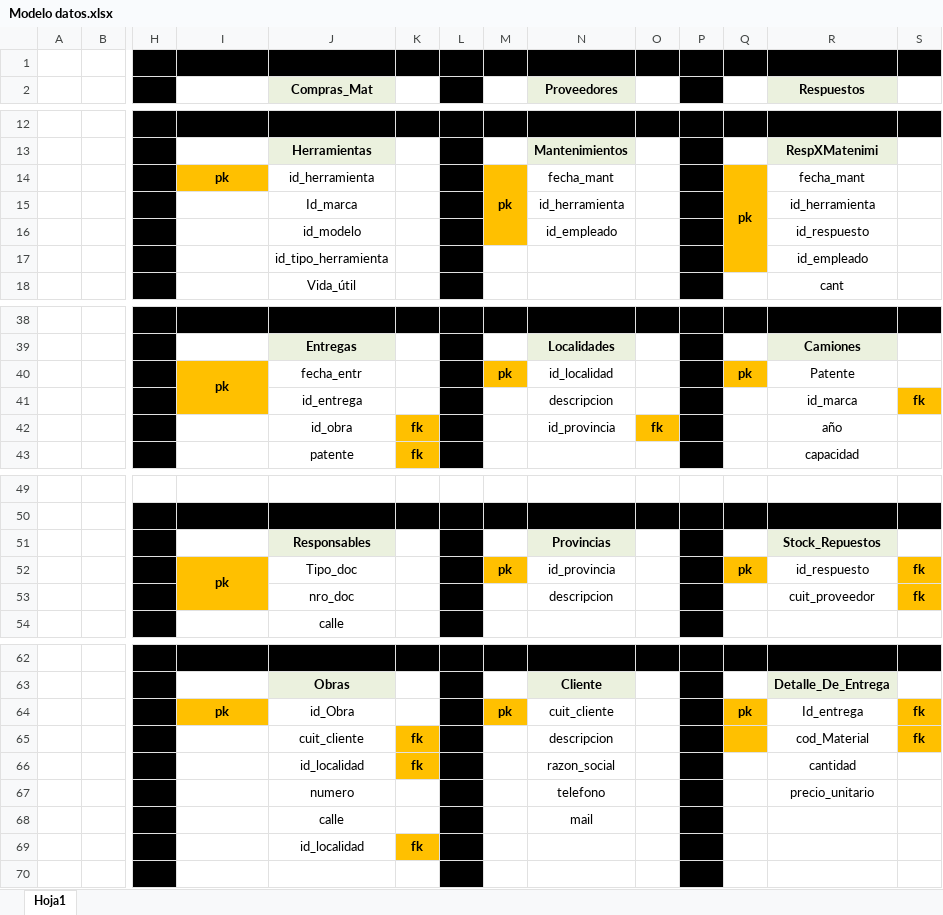
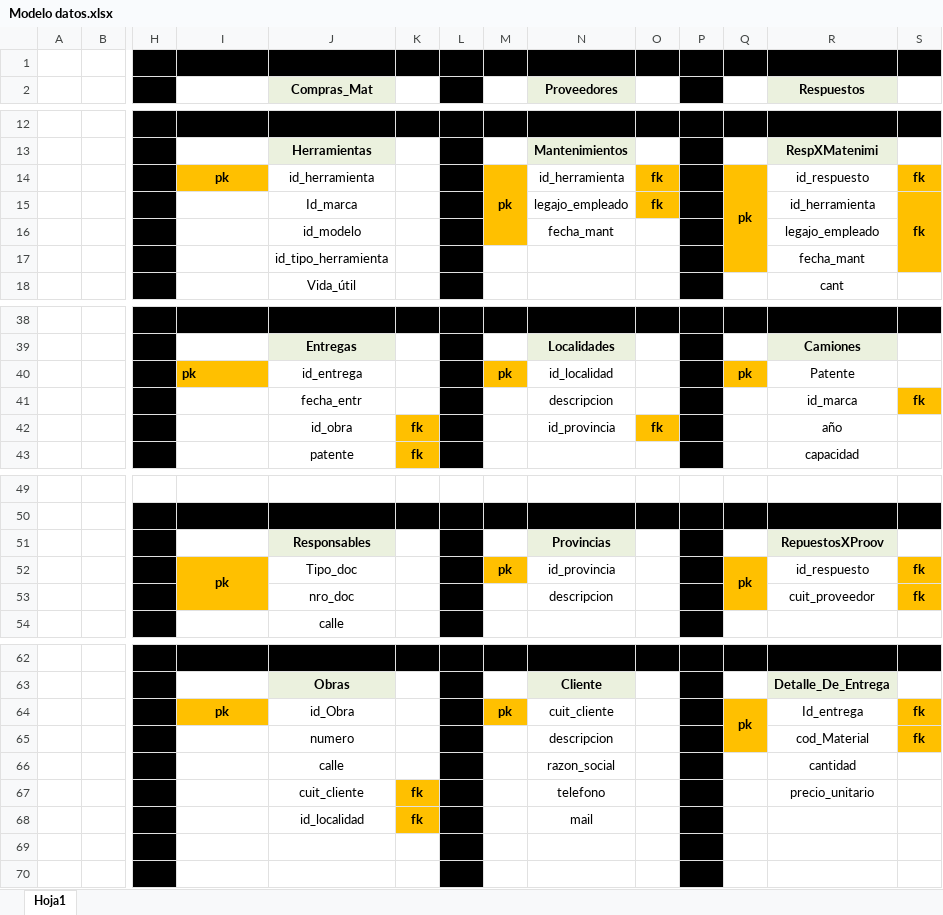
Before and after one commit to joakososa/PAV_2020, an Excel workbook: Modelo datos.xlsx, sheet Hoja1, drawn as a sheet; only a part is shown, gaps mark what is left out; values as stored, in another font and other column widths than the file's, no borders; removed rows and columns are numbered as before the commit, all else as after; rows hold the shown columns only; the diff names each change by its address in the sheet, - before the commit and + after, or states it on an @@ line.

```diff
--- a/Modelo datos.xlsx (sheet Hoja1)
+++ b/Modelo datos.xlsx (sheet Hoja1)
-N14 (Proveedores): fecha_mant
+N14 (Proveedores): id_herramienta
-O14:O15: (empty)
+O14:O15: fk
-O14:O15 fill: none
+O14:O15 fill: #FFC000
-R14 (Respuestos): fecha_mant
+R14 (Respuestos): id_respuesto
-S14:S15: (empty)
+S14:S15: fk
-S14:S17 fill: none
+S14:S17 fill: #FFC000
-N15 (Proveedores): id_herramienta
+N15 (Proveedores): legajo_empleado
+S15:S17 merged
-N16 (Proveedores): id_empleado
+N16 (Proveedores): fecha_mant
-R16 (Respuestos): id_respuesto
+R16 (Respuestos): legajo_empleado
-R17 (Respuestos): id_empleado
+R17 (Respuestos): fecha_mant
-I40 alignment: center
+I40 alignment: left
-I40:I41 merged
-J40 (Compras_Mat): fecha_entr
+J40 (Compras_Mat): id_entrega
-I41 fill: #FFC000
+I41 fill: none
-J41 (Compras_Mat): id_entrega
+J41 (Compras_Mat): fecha_entr
-R51 (Respuestos): Stock_Repuestos
+R51 (Respuestos): RepuestosXProov
+Q52:Q53 merged
-Q53 fill: none
+Q53 fill: #FFC000
+Q64:Q65 merged
-J65 (Compras_Mat): cuit_cliente
+J65 (Compras_Mat): numero
-K65:K66: fk
+K65:K66: (empty)
-K65:K66 fill: #FFC000
+K65:K66 fill: none
-J66 (Compras_Mat): id_localidad
+J66 (Compras_Mat): calle
-J67 (Compras_Mat): numero
+J67 (Compras_Mat): cuit_cliente
-K67: (empty)
+K67: fk
-K67 fill: none
+K67 fill: #FFC000
-row 68:  |  |  |  | calle |  |  |  | mail
-N68 (Proveedores): (empty)
+N68 (Proveedores): mail
+row 69: (empty)
```
Also changed, not shown: 26 other files.
